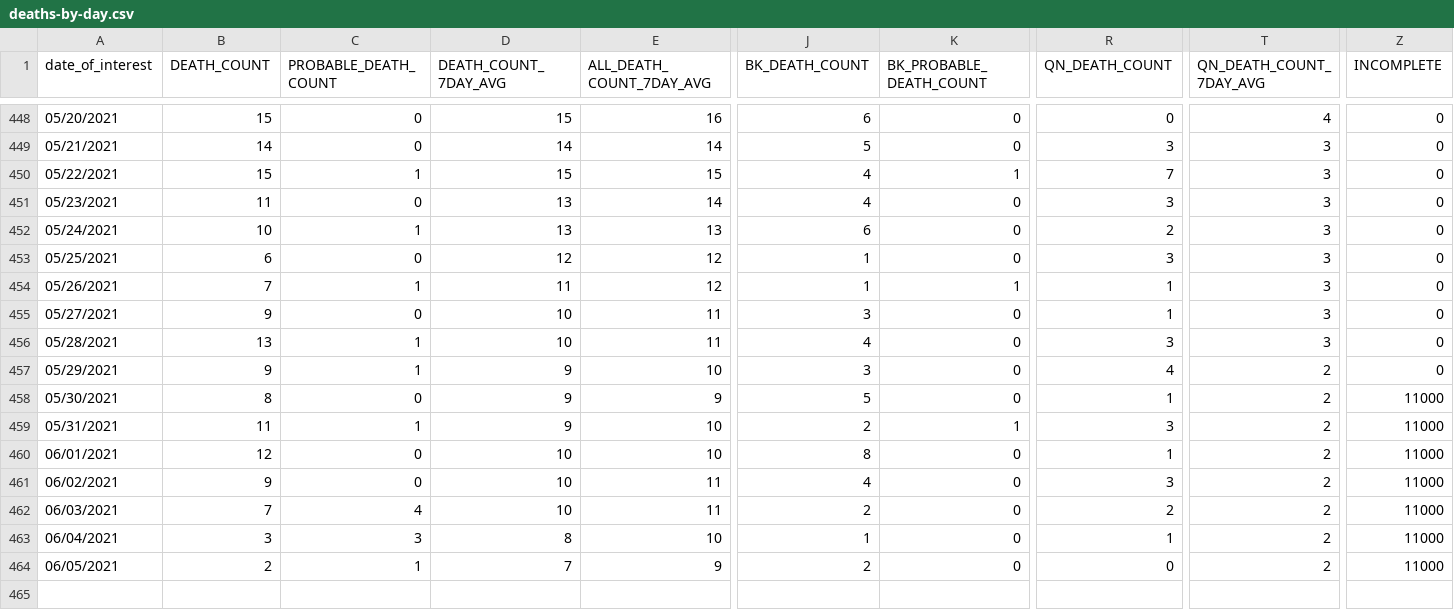
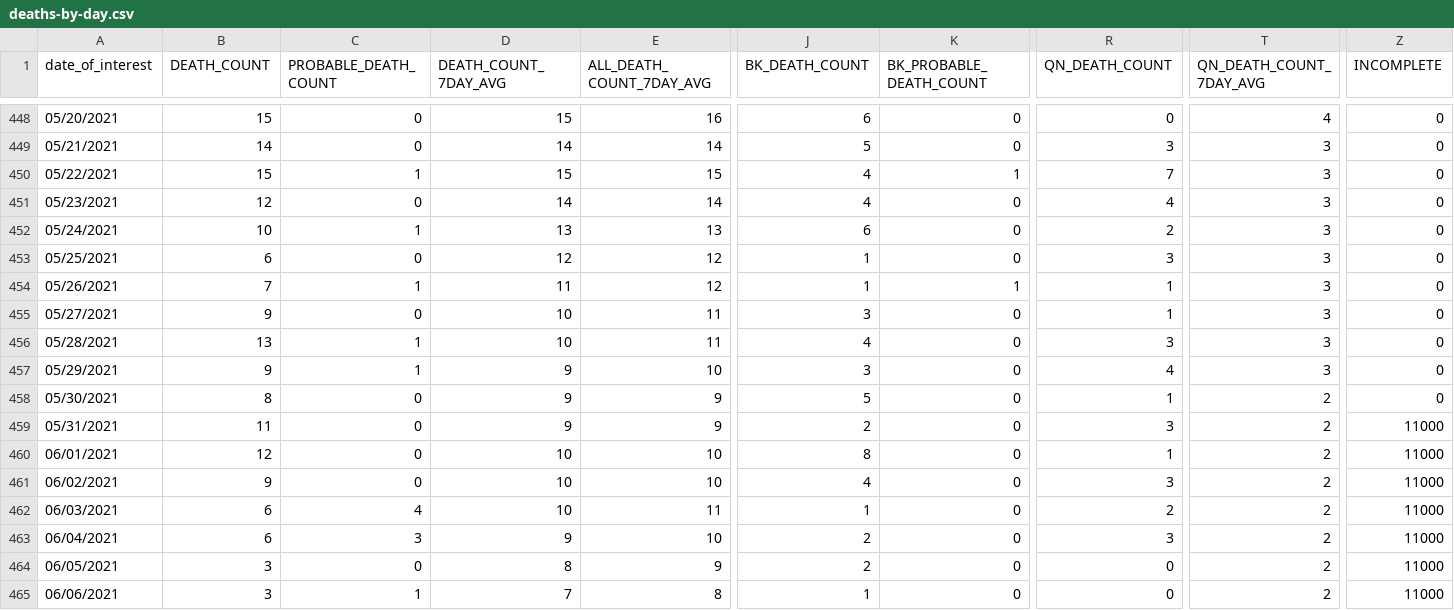
Before and after one commit to nychealth/coronavirus-data, a CSV file: trends/deaths-by-day.csv, drawn as a sheet; only a part is shown, gaps mark what is left out; rows hold the shown columns only; the diff covers the shown part only; the diff names each change by its address in the sheet, - before the commit and + after, or states it on an @@ line.

```diff
--- a/trends/deaths-by-day.csv
+++ b/trends/deaths-by-day.csv
-B451 (DEATH_COUNT): 11
+B451 (DEATH_COUNT): 12
-D451 (DEATH_COUNT_7DAY_AVG): 13
+D451 (DEATH_COUNT_7DAY_AVG): 14
-R451 (QN_DEATH_COUNT): 3
+R451 (QN_DEATH_COUNT): 4
-T457 (QN_DEATH_COUNT_7DAY_AVG): 2
+T457 (QN_DEATH_COUNT_7DAY_AVG): 3
-Z458 (INCOMPLETE): 11000
+Z458 (INCOMPLETE): 0
-C459 (PROBABLE_DEATH_COUNT): 1
+C459 (PROBABLE_DEATH_COUNT): 0
-E459 (ALL_DEATH_COUNT_7DAY_AVG): 10
+E459 (ALL_DEATH_COUNT_7DAY_AVG): 9
-K459 (BK_PROBABLE_DEATH_COUNT): 1
+K459 (BK_PROBABLE_DEATH_COUNT): 0
-E461 (ALL_DEATH_COUNT_7DAY_AVG): 11
+E461 (ALL_DEATH_COUNT_7DAY_AVG): 10
-B462 (DEATH_COUNT): 7
+B462 (DEATH_COUNT): 6
-J462 (BK_DEATH_COUNT): 2
+J462 (BK_DEATH_COUNT): 1
-B463 (DEATH_COUNT): 3
+B463 (DEATH_COUNT): 6
-D463 (DEATH_COUNT_7DAY_AVG): 8
+D463 (DEATH_COUNT_7DAY_AVG): 9
-J463 (BK_DEATH_COUNT): 1
+J463 (BK_DEATH_COUNT): 2
-R463 (QN_DEATH_COUNT): 1
+R463 (QN_DEATH_COUNT): 3
-B464 (DEATH_COUNT): 2
+B464 (DEATH_COUNT): 3
-C464 (PROBABLE_DEATH_COUNT): 1
+C464 (PROBABLE_DEATH_COUNT): 0
-D464 (DEATH_COUNT_7DAY_AVG): 7
+D464 (DEATH_COUNT_7DAY_AVG): 8
+row 465: 06/06/2021 | 3 | 1 | 7 | 8 | 1 | 0 | 0 | 2 | 11000
```
Also changed, not shown: 4 edited cells elsewhere in this file, latest/now-data-by-day.csv, latest/pp-by-modzcta.csv, 32 other files.
